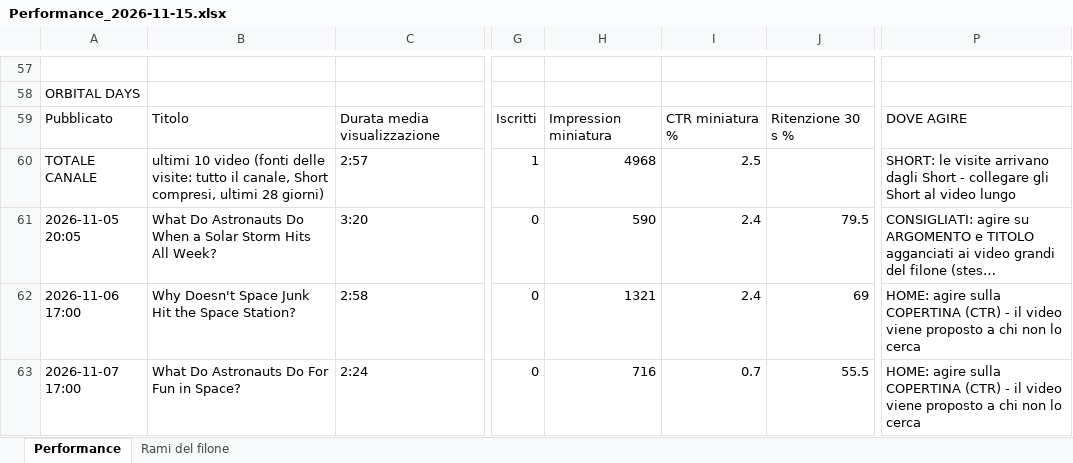
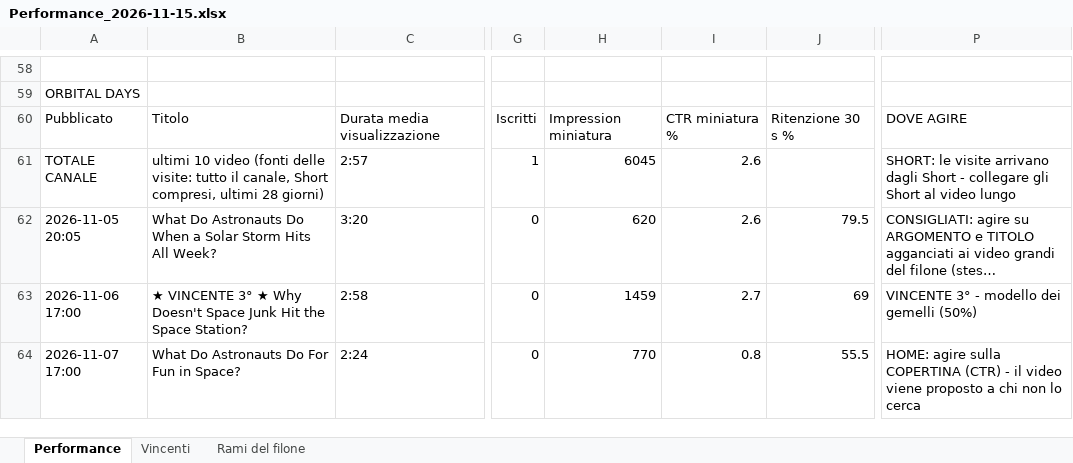
Before and after one commit to gggweb23-gif/ambience, an Excel workbook: report/Performance_2026-11-15.xlsx, sheet Performance, drawn as a sheet; only a part is shown, gaps mark what is left out; long unchanged cells end in …; values as stored, in another font and other column widths than the file's, no cell formats; addresses are those after the commit; the diff covers the shown part only; the diff names each change by its address in the sheet, - before the commit and + after, or states it on an @@ line.

Commit message:
Performance video

```diff
--- a/report/Performance_2026-11-15.xlsx (sheet Performance)
+++ b/report/Performance_2026-11-15.xlsx (sheet Performance)
+sheet tab: Vincenti
-H61: 4968
+H61: 6045
-I61: 2.5
+I61: 2.6
-H62: 590
+H62: 620
-I62: 2.4
+I62: 2.6
-B63: Why Doesn't…
+B63: ★ VINCENTE 3° ★ Why Doesn't…
-H63: 1321
+H63: 1459
-I63: 2.4
+I63: 2.7
-P63: HOME: agire sulla COPERTINA (CTR) - il video viene proposto a chi non lo cerca
+P63: VINCENTE 3° - modello dei gemelli (50%)
-H64: 716
+H64: 770
-I64: 0.7
+I64: 0.8
```
Also changed, not shown: 1 added row and 103 edited cells elsewhere in this sheet, sheet Rami del filone, cell formats, 5 other files.
